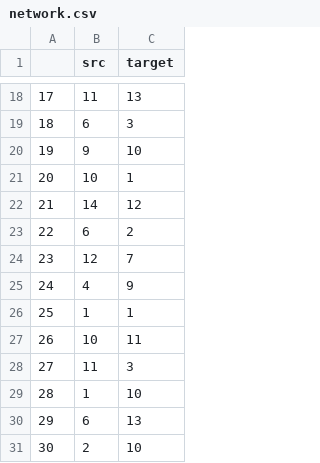
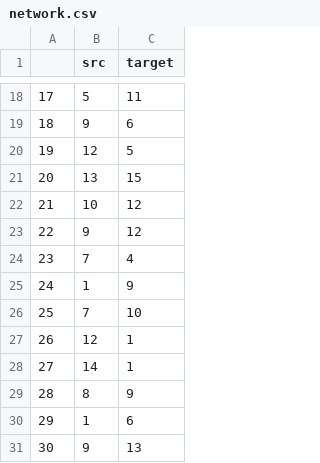
Before and after one commit to mell421/monSiteR, a CSV file: network.csv, drawn as a sheet; only a part is shown, gaps mark what is left out; the diff covers the shown part only.

```diff
--- a/network.csv
+++ b/network.csv
@@ -18,14 +18,14 @@
-"17",11,13
-"18",6,3
-"19",9,10
-"20",10,1
-"21",14,12
-"22",6,2
-"23",12,7
-"24",4,9
-"25",1,1
-"26",10,11
-"27",11,3
-"28",1,10
-"29",6,13
-"30",2,10
+"17",5,11
+"18",9,6
+"19",12,5
+"20",13,15
+"21",10,12
+"22",9,12
+"23",7,4
+"24",1,9
+"25",7,10
+"26",12,1
+"27",14,1
+"28",8,9
+"29",1,6
+"30",9,13
```
Also changed, not shown: 31 edited cells elsewhere in this file, 34 other files.
